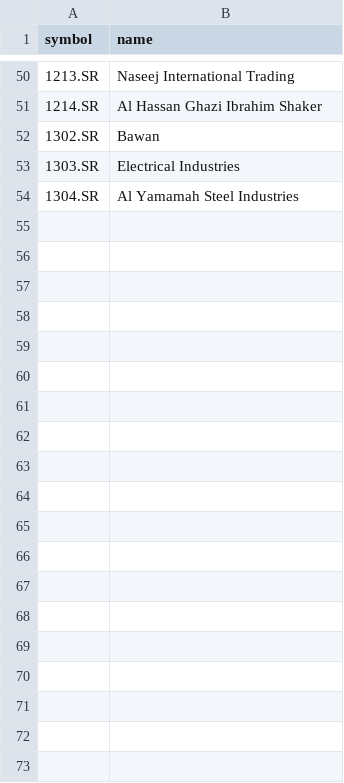
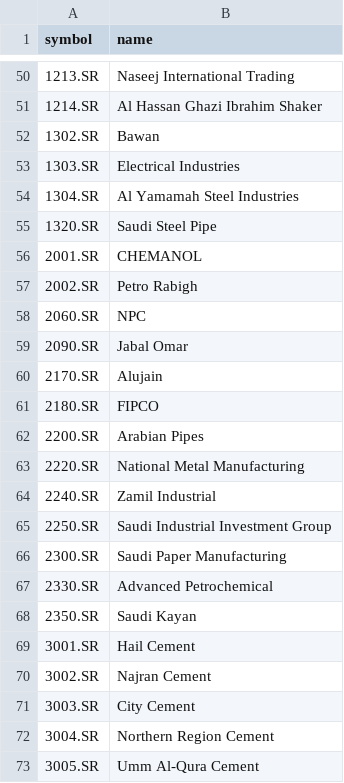
Before and after one commit to hfcbarca/tadawul-mobile-v1, a CSV file: tickers.csv, drawn as a sheet; only a part is shown, gaps mark what is left out; the diff covers the shown part only; the diff names each change by its address in the sheet, - before the commit and + after, or states it on an @@ line.

Commit message:
Add new ticker entries to tickers.csv

```diff
--- a/tickers.csv
+++ b/tickers.csv
+row 55: 1320.SR | Saudi Steel Pipe
+row 56: 2001.SR | CHEMANOL
+row 57: 2002.SR | Petro Rabigh
+row 58: 2060.SR | NPC
+row 59: 2090.SR | Jabal Omar
+row 60: 2170.SR | Alujain
+row 61: 2180.SR | FIPCO
+row 62: 2200.SR | Arabian Pipes
+row 63: 2220.SR | National Metal Manufacturing
+row 64: 2240.SR | Zamil Industrial
+row 65: 2250.SR | Saudi Industrial Investment Group
+row 66: 2300.SR | Saudi Paper Manufacturing
+row 67: 2330.SR | Advanced Petrochemical
+row 68: 2350.SR | Saudi Kayan
+row 69: 3001.SR | Hail Cement
+row 70: 3002.SR | Najran Cement
+row 71: 3003.SR | City Cement
+row 72: 3004.SR | Northern Region Cement
+row 73: 3005.SR | Umm Al-Qura Cement
```
Also changed, not shown: 21 added rows elsewhere in this file.
